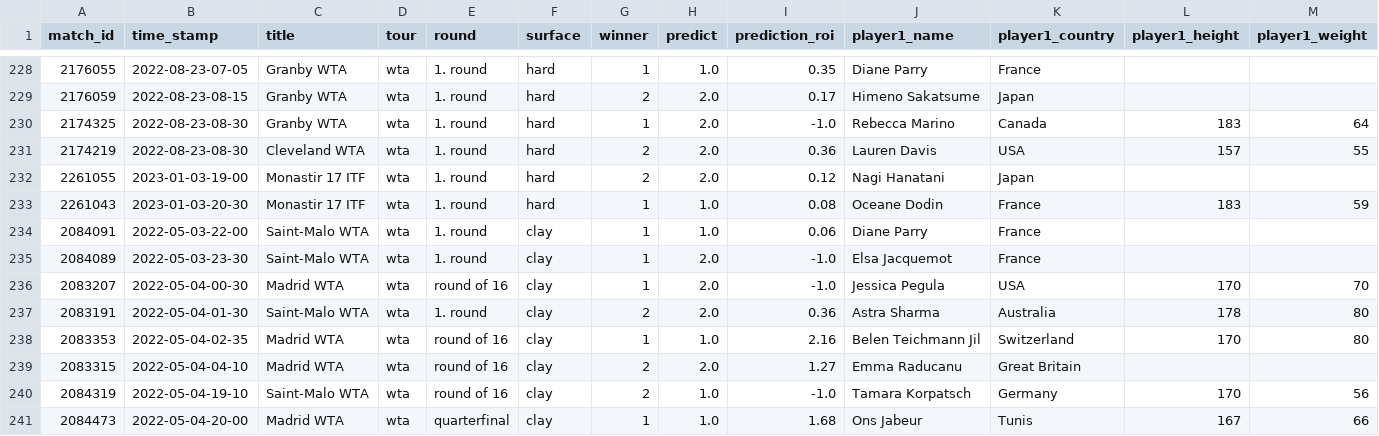
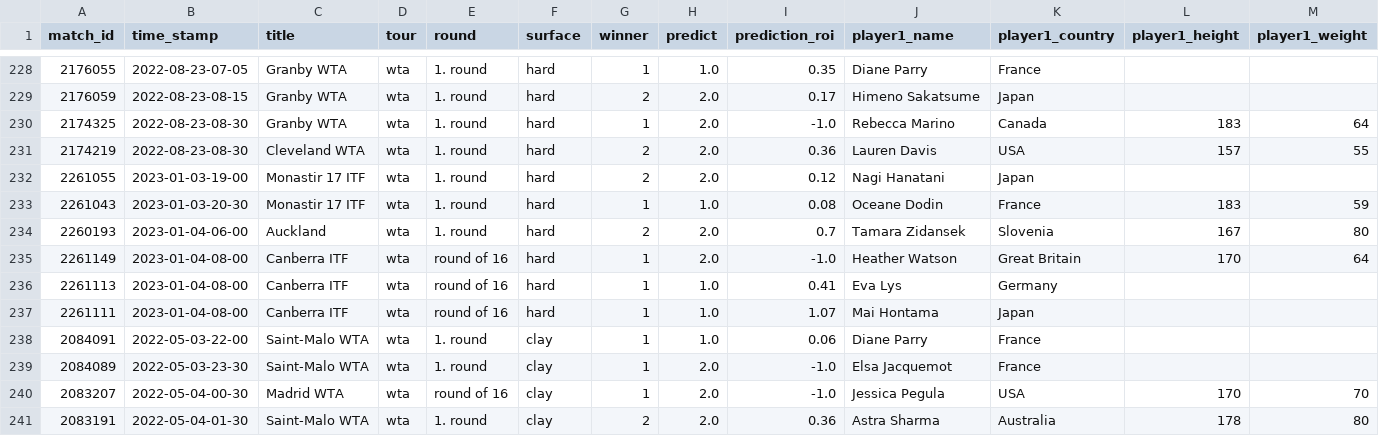
Before and after one commit to ebijun1007/tennis_all_tour_scraper, a CSV file: wta.csv, drawn as a sheet; only a part is shown, gaps mark what is left out; the shorter side is filled out with more unchanged rows; rows hold the shown columns only; the diff names each change by its address in the sheet, - before the commit and + after, or states it on an @@ line.

```diff
--- a/wta.csv
+++ b/wta.csv
+row 234: 2260193 | 2023-01-04-06-00 | Auckland | wta | 1. round | hard | 2 | 2.0 | 0.7 | Tamara Zidansek | Slovenia | 167 | 80
+row 235: 2261149 | 2023-01-04-08-00 | Canberra ITF | wta | round of 16 | hard | 1 | 2.0 | -1.0 | Heather Watson | Great Britain | 170 | 64
+row 236: 2261113 | 2023-01-04-08-00 | Canberra ITF | wta | round of 16 | hard | 1 | 1.0 | 0.41 | Eva Lys | Germany
+row 237: 2261111 | 2023-01-04-08-00 | Canberra ITF | wta | round of 16 | hard | 1 | 1.0 | 1.07 | Mai Hontama | Japan
```
Also changed, not shown: atp.csv, data/2023-01-03.csv, 3 other files.
